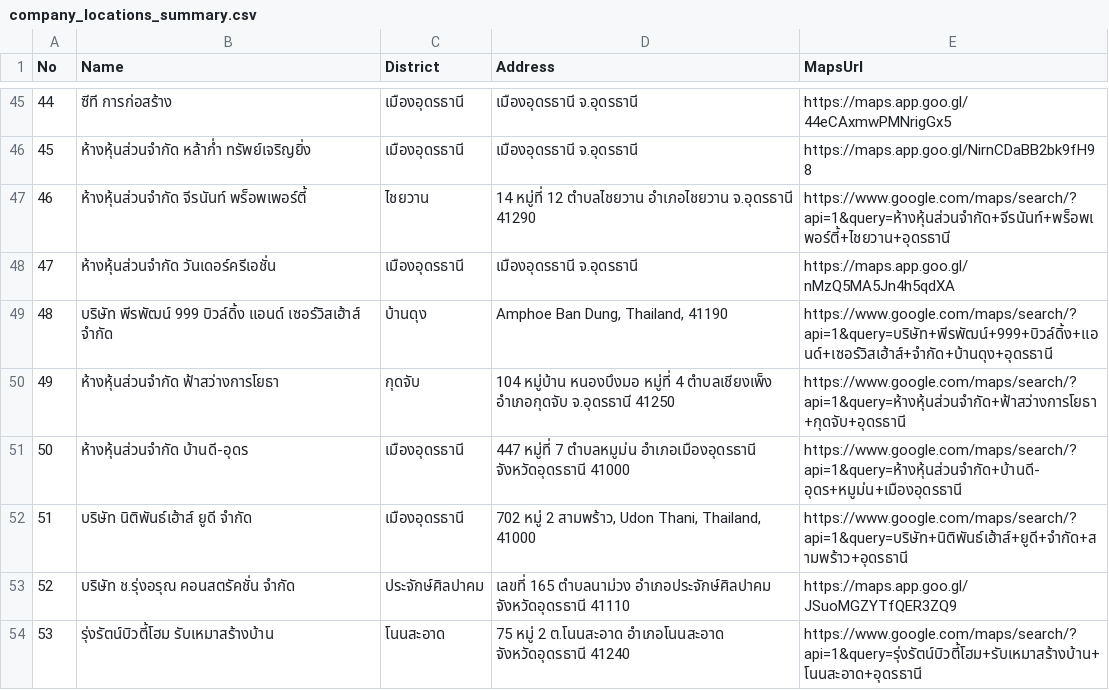
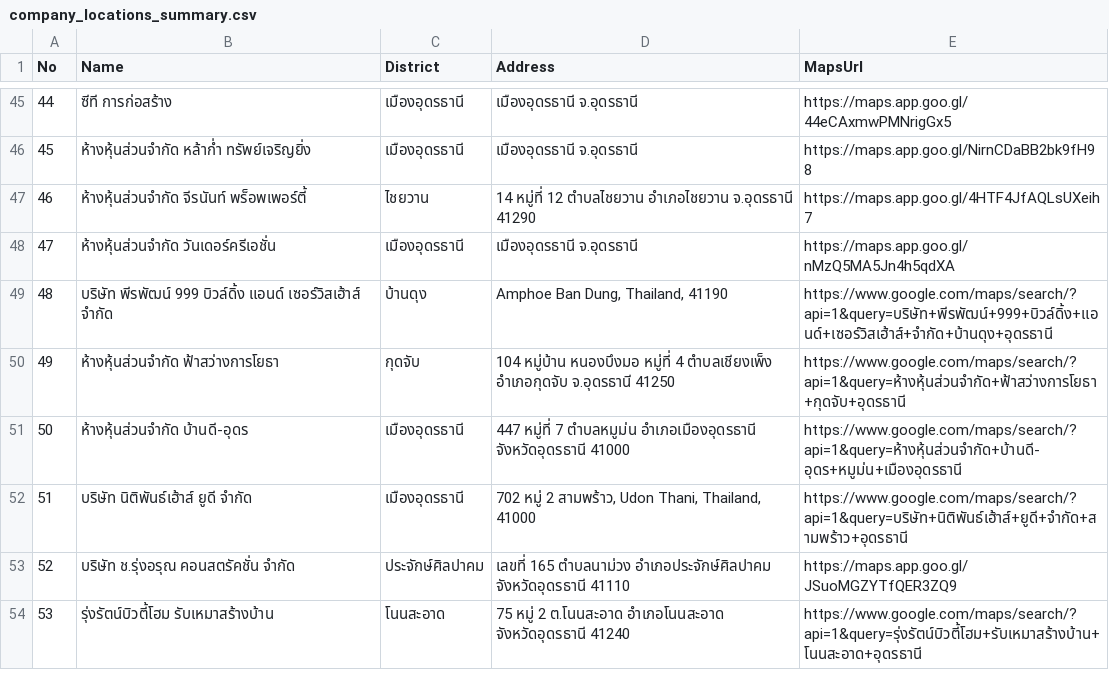
Before and after one commit to NEx659/NEXTSITE1, a CSV file: scratch/company_locations_summary.csv, drawn as a sheet; only a part is shown, gaps mark what is left out.

```diff
--- a/scratch/company_locations_summary.csv
+++ b/scratch/company_locations_summary.csv
@@ -46,3 +46,3 @@
 "45","ห้างหุ้นส่วนจำกัด หล้าก่ำ ทรัพย์เจริญยิ่ง","เมืองอุดรธานี","เมืองอุดรธานี จ.อุดรธานี","https://maps.app.goo.gl/NirnCDaBB2bk9fH98"
-"46","ห้างหุ้นส่วนจำกัด จีรนันท์ พร็อพเพอร์ตี้","ไชยวาน","14 หมู่ที่ 12 ตำบลไชยวาน อำเภอไชยวาน จ.อุดรธานี 41290","https://www.google.com/maps/search/?api=1&query=ห้างหุ้นส่วนจำกัด+จีรนันท์+พร็อพเพอร์ตี้+ไชยวาน+อุดรธานี"
+"46","ห้างหุ้นส่วนจำกัด จีรนันท์ พร็อพเพอร์ตี้","ไชยวาน","14 หมู่ที่ 12 ตำบลไชยวาน อำเภอไชยวาน จ.อุดรธานี 41290","https://maps.app.goo.gl/4HTF4JfAQLsUXeih7"
 "47","ห้างหุ้นส่วนจำกัด วันเดอร์ครีเอชั่น","เมืองอุดรธานี","เมืองอุดรธานี จ.อุดรธานี","https://maps.app.goo.gl/nMzQ5MA5Jn4h5qdXA"
```
Also changed, not shown: 4 other files.
